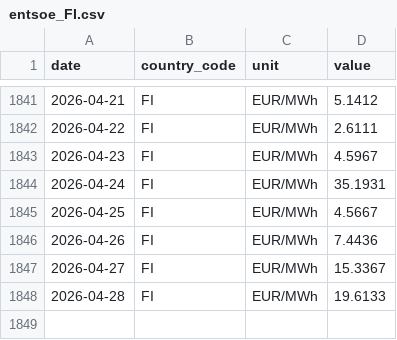
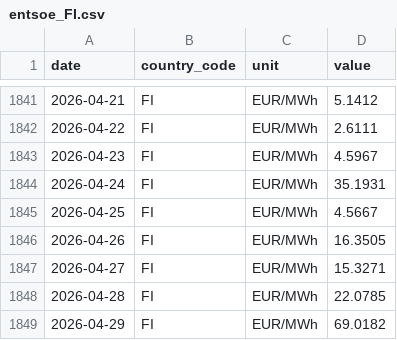
Before and after one commit to nicodelclaux-tech/energy-markets-dashboard, a CSV file: data/raw/entsoe_FI.csv, drawn as a sheet; only a part is shown, gaps mark what is left out.

```diff
--- a/data/raw/entsoe_FI.csv
+++ b/data/raw/entsoe_FI.csv
@@ -1845,4 +1845,5 @@ date,country_code,unit,value
 2026-04-25,FI,EUR/MWh,4.5667
-2026-04-26,FI,EUR/MWh,7.4436
-2026-04-27,FI,EUR/MWh,15.3367
-2026-04-28,FI,EUR/MWh,19.6133
+2026-04-26,FI,EUR/MWh,16.3505
+2026-04-27,FI,EUR/MWh,15.3271
+2026-04-28,FI,EUR/MWh,22.0785
+2026-04-29,FI,EUR/MWh,69.0182
```
Also changed, not shown: data/raw/ecb_eurusd.csv, data/raw/ecb_gbpeur.csv, 12 other files.
